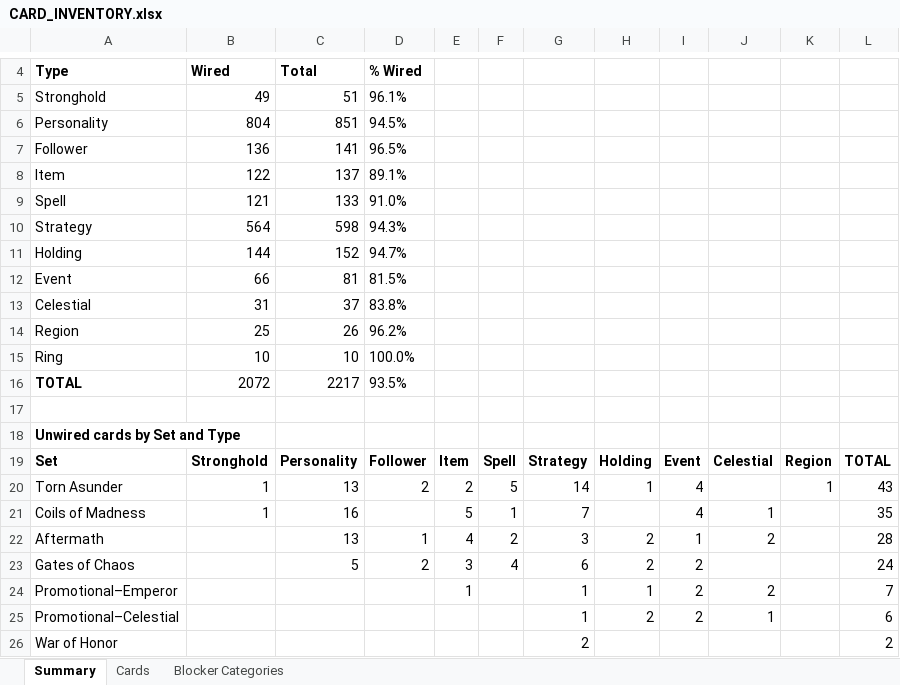
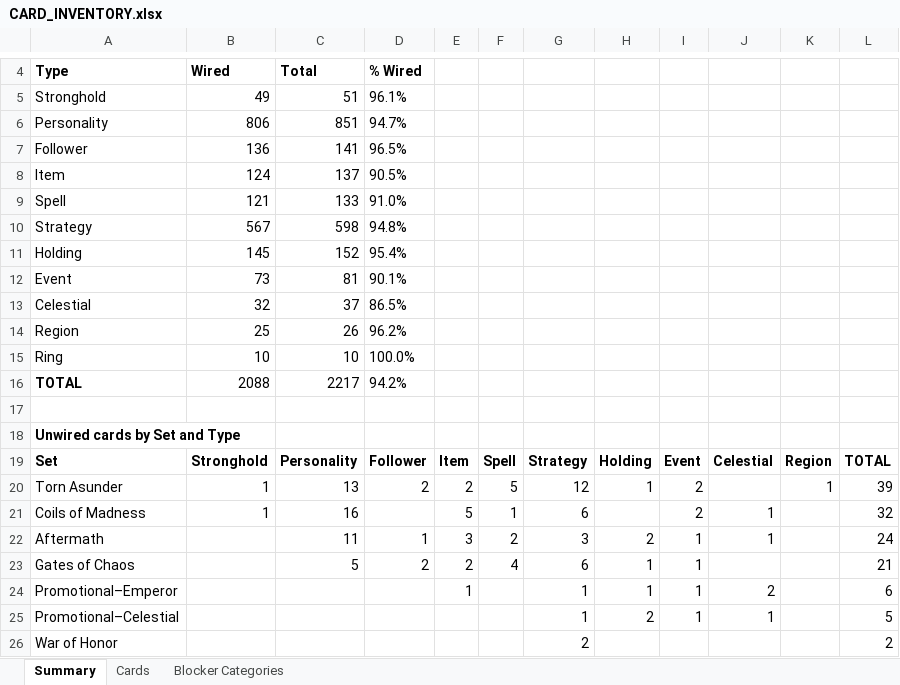
Before and after one commit to alfredoh7/l5r-emperor, an Excel workbook: docs/CARD_INVENTORY.xlsx, sheet Summary, drawn as a sheet; only a part is shown, gaps mark what is left out; values as stored, in another font and other column widths than the file's, no borders; the diff covers the shown part only; the diff names each change by its address in the sheet, - before the commit and + after, or states it on an @@ line.

```diff
--- a/docs/CARD_INVENTORY.xlsx (sheet Summary)
+++ b/docs/CARD_INVENTORY.xlsx (sheet Summary)
-B6: 804
+B6: 806
-D6: 94.5%
+D6: 94.7%
-B8: 122
+B8: 124
-D8: 89.1%
+D8: 90.5%
-B10: 564
+B10: 567
-D10: 94.3%
+D10: 94.8%
-B11: 144
+B11: 145
-D11: 94.7%
+D11: 95.4%
-B12: 66
+B12: 73
-D12: 81.5%
+D12: 90.1%
-B13: 31
+B13: 32
-D13: 83.8%
+D13: 86.5%
-B16: 2072
+B16: 2088
-D16: 93.5%
+D16: 94.2%
-G20: 14
+G20: 12
-I20:I21: 4
+I20:I21: 2
-L20: 43
+L20: 39
-G21: 7
+G21: 6
-L21: 35
+L21: 32
-C22: 13
+C22: 11
-E22: 4
+E22: 3
-J22: 2
+J22: 1
-L22: 28
+L22: 24
-E23: 3
+E23: 2
-H23: 2
+H23: 1
-I23:I25: 2
+I23:I25: 1
-L23: 24
+L23: 21
-L24: 7
+L24: 6
-L25: 6
+L25: 5
```
Also changed, not shown: 7 edited cells elsewhere in this sheet, sheet Cards, sheet Blocker Categories, 47 other files.
